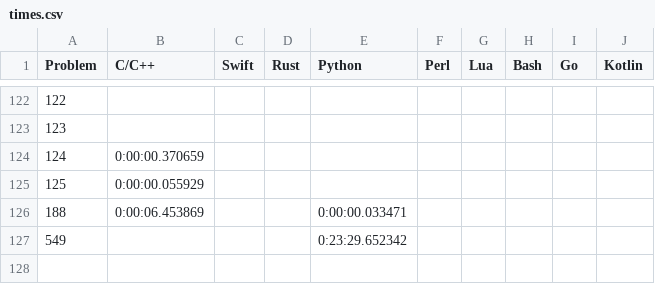
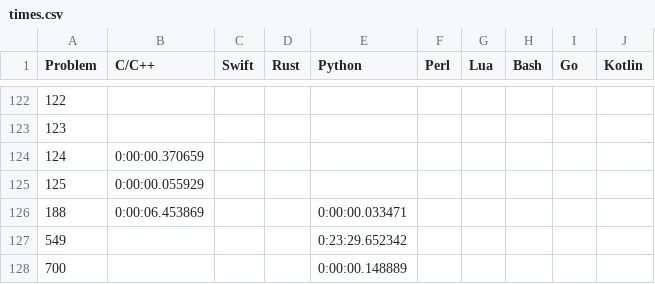
Before and after one commit to mryingster/ProjectEuler, a CSV file: times.csv, drawn as a sheet; only a part is shown, gaps mark what is left out; the diff names each change by its address in the sheet, - before the commit and + after, or states it on an @@ line.

Commit message:
Adding solution for Problem 700 in Python

```diff
--- a/times.csv
+++ b/times.csv
+row 128: 700 |  |  |  | 0:00:00.148889
```
Also changed, not shown: 1 other file.
